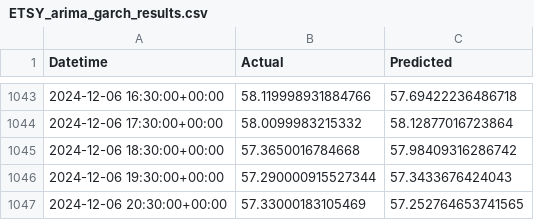
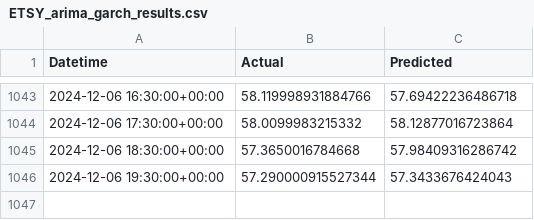
Before and after one commit to Jaqb-Janicqi/stock_price_prediction, a CSV file: results_st/ETSY_arima_garch_results.csv, drawn as a sheet; only a part is shown, gaps mark what is left out.

```diff
--- a/results_st/ETSY_arima_garch_results.csv
+++ b/results_st/ETSY_arima_garch_results.csv
@@ -1046,2 +1046 @@ Datetime,Actual,Predicted
 2024-12-06 19:30:00+00:00,57.290000915527344,57.3433676424043
-2024-12-06 20:30:00+00:00,57.33000183105469,57.252764653741565
```
Also changed, not shown: results_st/APO_arima_garch_results.csv, results_st/BIO_arima_garch_results.csv, 5 other files.
